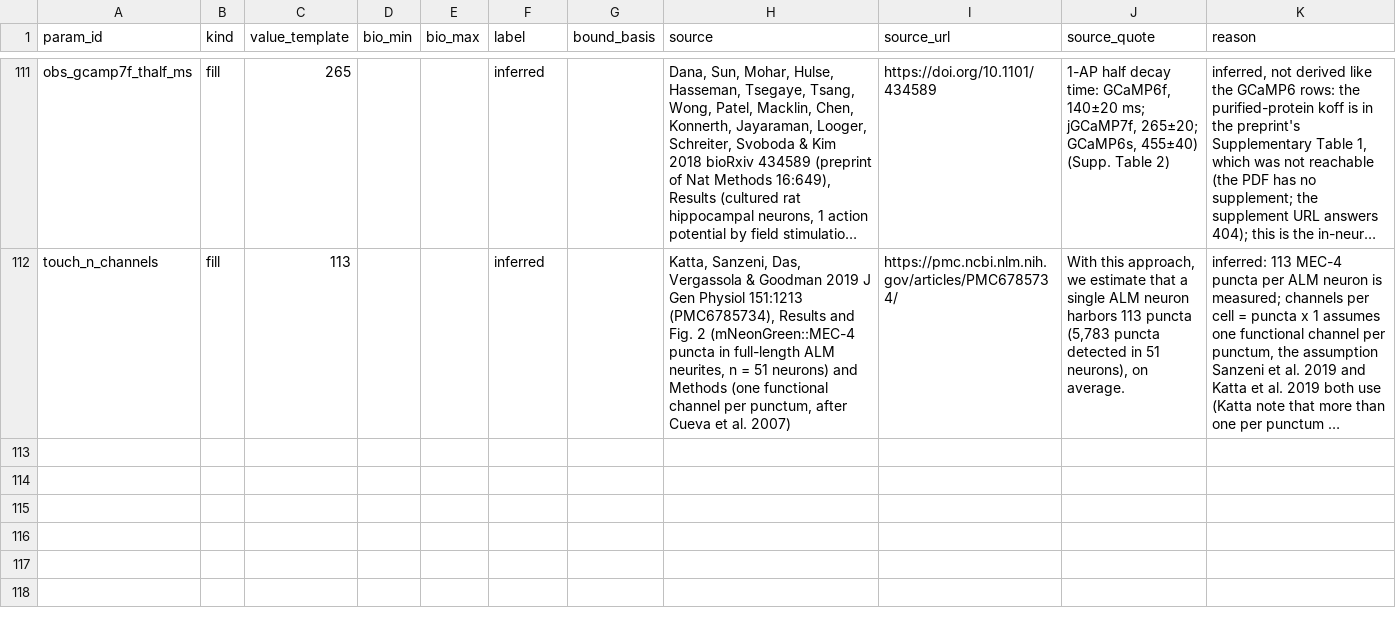
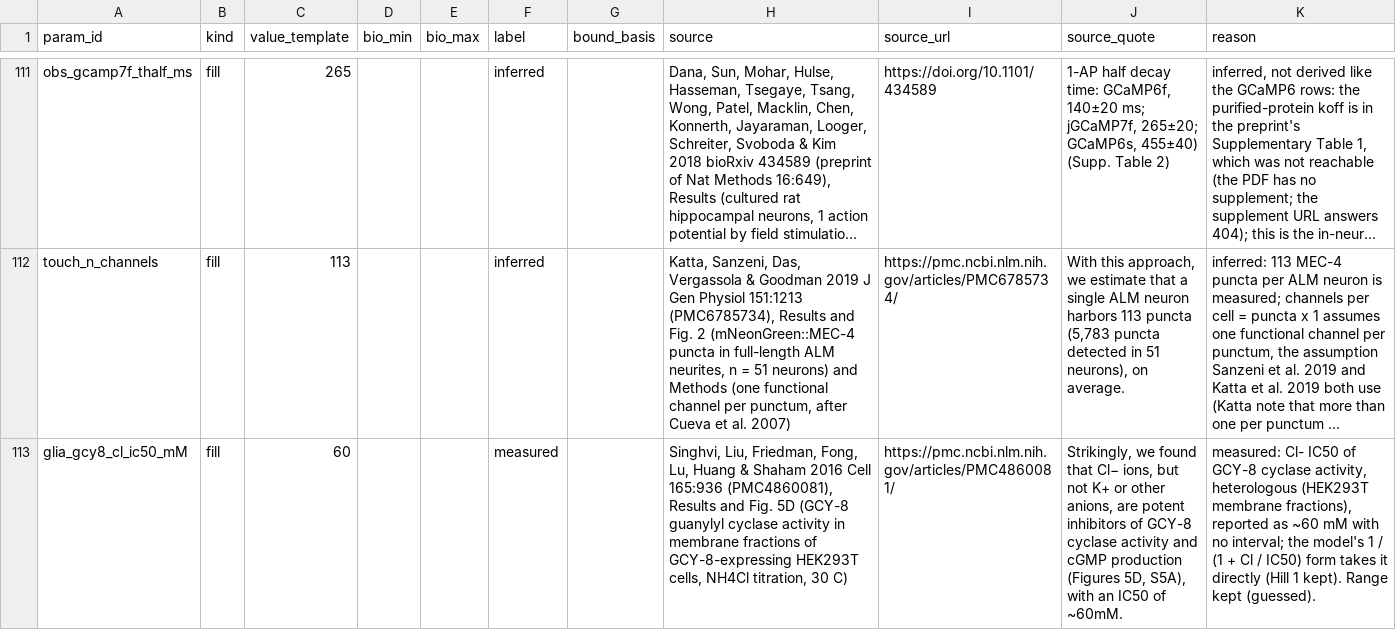
Before and after one commit to bengreff/fly-emulation, a CSV file: data/worm/catalog/fills.csv, drawn as a sheet; only a part is shown, gaps mark what is left out; long unchanged cells end in …; the diff names each change by its address in the sheet, - before the commit and + after, or states it on an @@ line.

```diff
--- a/data/worm/catalog/fills.csv
+++ b/data/worm/catalog/fills.csv
+row 113: glia_gcy8_cl_ic50_mM | fill | 60 |  |  | measured |  | Singhvi, Liu, Friedman, Fong, Lu, Huang & Shaham 2016 Cell 165:936 (PMC4860081), Results and Fig. 5D (GCY-8 guanylyl cyclase activity in membrane fractions of GCY-8-expressing HEK293T cells, NH4Cl titration, 30 C) | https://pmc.ncbi.nlm.nih.gov/articles/PMC4860081/ | Strikingly, we found that Cl− ions, but not K+ or other anions, are potent inhibitors of GCY-8 cyclase activity and cGMP production (Figures 5D, S5A), with an IC50 of ~60mM. | measured: Cl- IC50 of GCY-8 cyclase activity, heterologous (HEK293T membrane fractions), reported as ~60 mM with no interval; the model's 1 / (1 + Cl / IC50) form takes it directly (Hill 1 kept). Range kept (guessed).
```
Also changed, not shown: data/worm/catalog/link_check.csv, data/worm/model/parameters.csv, 4 other files.
